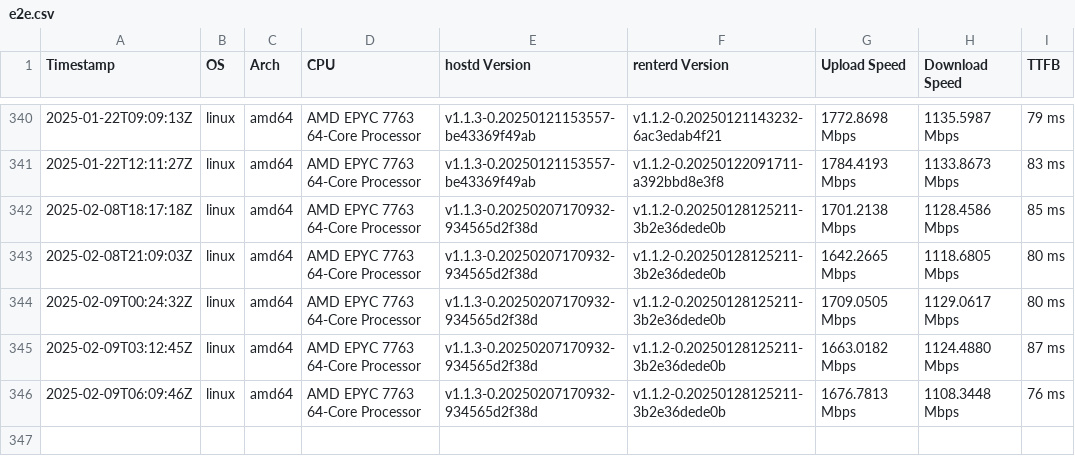
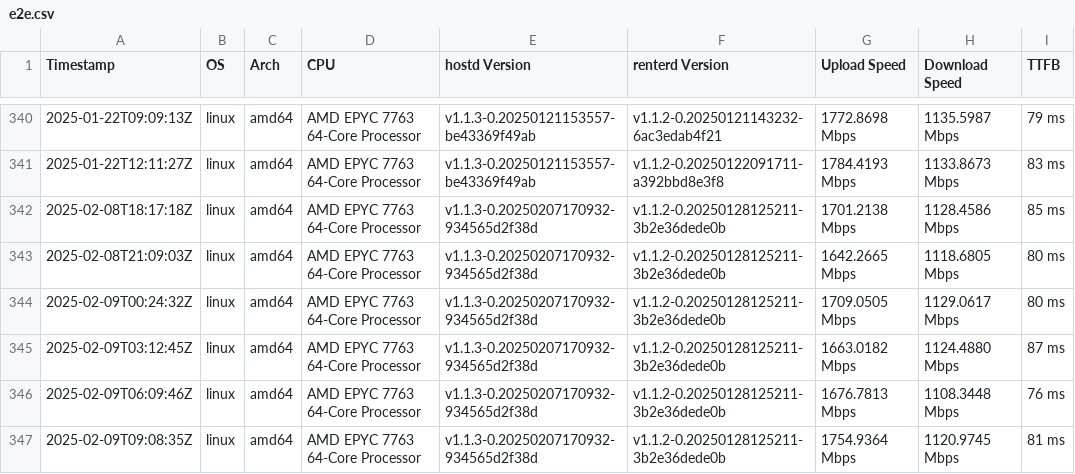
Before and after one commit to SiaFoundation/benchmark, a CSV file: results/e2e.csv, drawn as a sheet; only a part is shown, gaps mark what is left out; the diff names each change by its address in the sheet, - before the commit and + after, or states it on an @@ line.

```diff
--- a/results/e2e.csv
+++ b/results/e2e.csv
+row 347: 2025-02-09T09:08:35Z | linux | amd64 | AMD EPYC 7763 64-Core Processor | v1.1.3-0.20250207170932-934565d2f38d | v1.1.2-0.20250128125211-3b2e36dede0b | 1754.9364 Mbps | 1120.9745 Mbps | 81 ms
```
Also changed, not shown: results/rhp2.csv, results/rhp3.csv, 1 other file.
